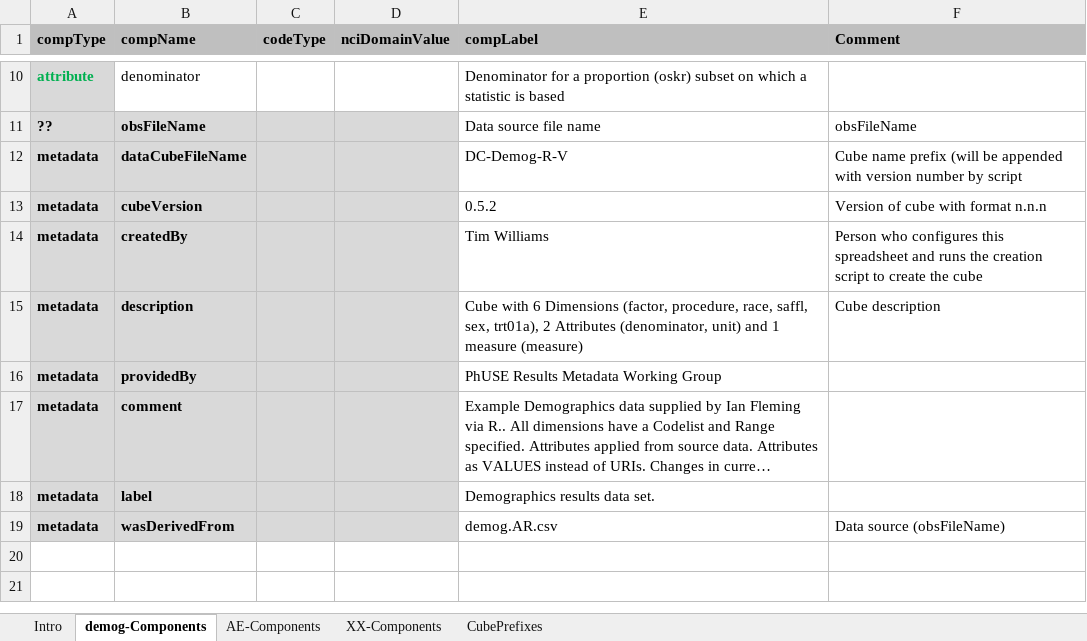
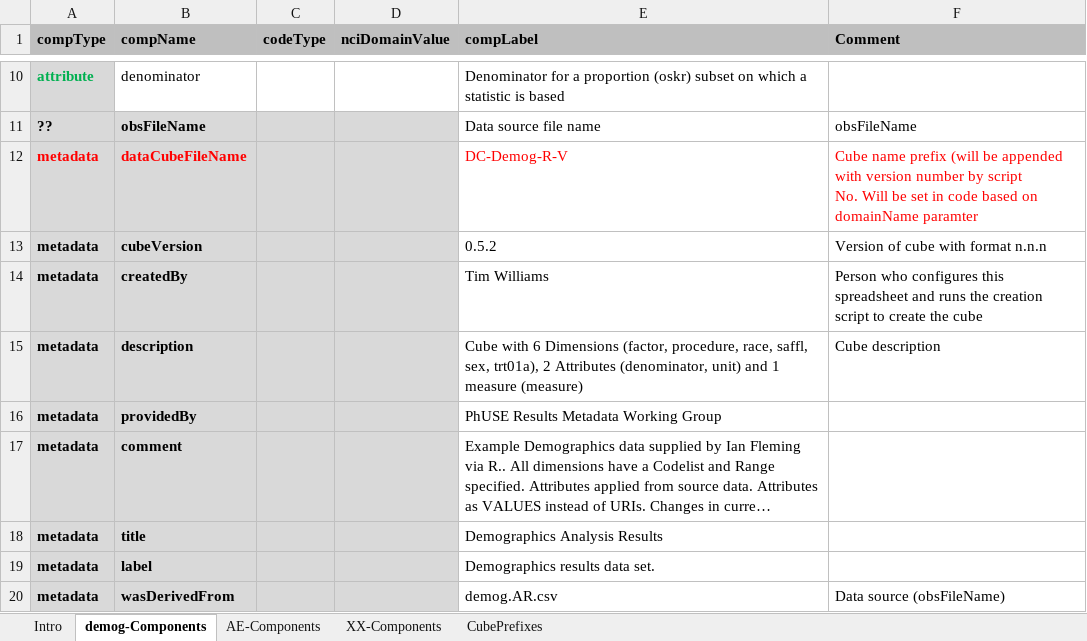
Before and after one commit to MarcJAndersen/rrdfqbcrnd0, an Excel workbook: inst/extdata/sample-cfg/RDFCubeWorkbook.xlsx, sheet demog-Components, drawn as a sheet; only a part is shown, gaps mark what is left out; long unchanged cells end in …; values as stored, in another font and other column widths than the file's, no borders; ↵ is a line break in a cell; the diff names each change by its address in the sheet, - before the commit and + after, or states it on an @@ line.

Commit message:
domainName var is hard coded. Should become a parameter.  (see ~ 97)
Attaching the cube metadata from Workbook instead of hard coded. Need some help streamlining the inefficient steps prior to qb.buildDSD call. : see comments in that section.

```diff
--- a/inst/extdata/sample-cfg/RDFCubeWorkbook.xlsx (sheet demog-Components)
+++ b/inst/extdata/sample-cfg/RDFCubeWorkbook.xlsx (sheet demog-Components)
-A12:B12 text colour: black
+A12:B12 text colour: #FF0000
-E12:F12 text colour: black
+E12:F12 text colour: #FF0000
-F12 (Comment): …by script
+F12 (Comment): …by script ↵ No. Will be set in code based on domainName paramter
+row 18: metadata | title |  |  | Demographics Analysis Results
```
Also changed, not shown: 1 other file.
